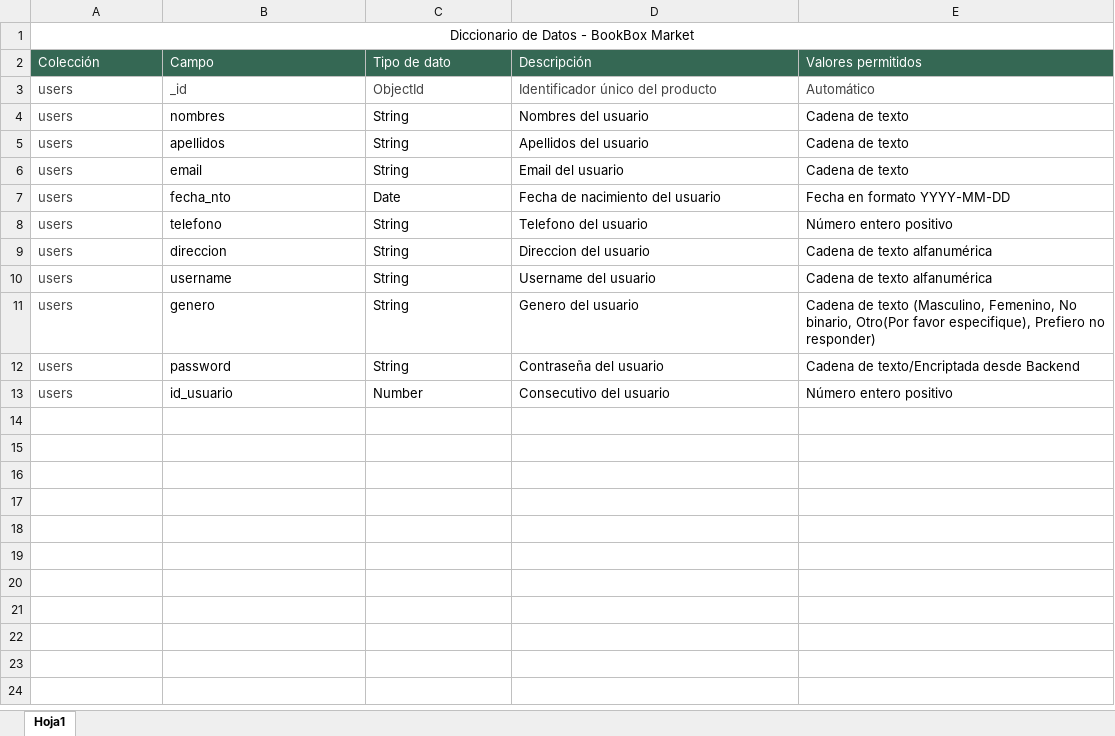
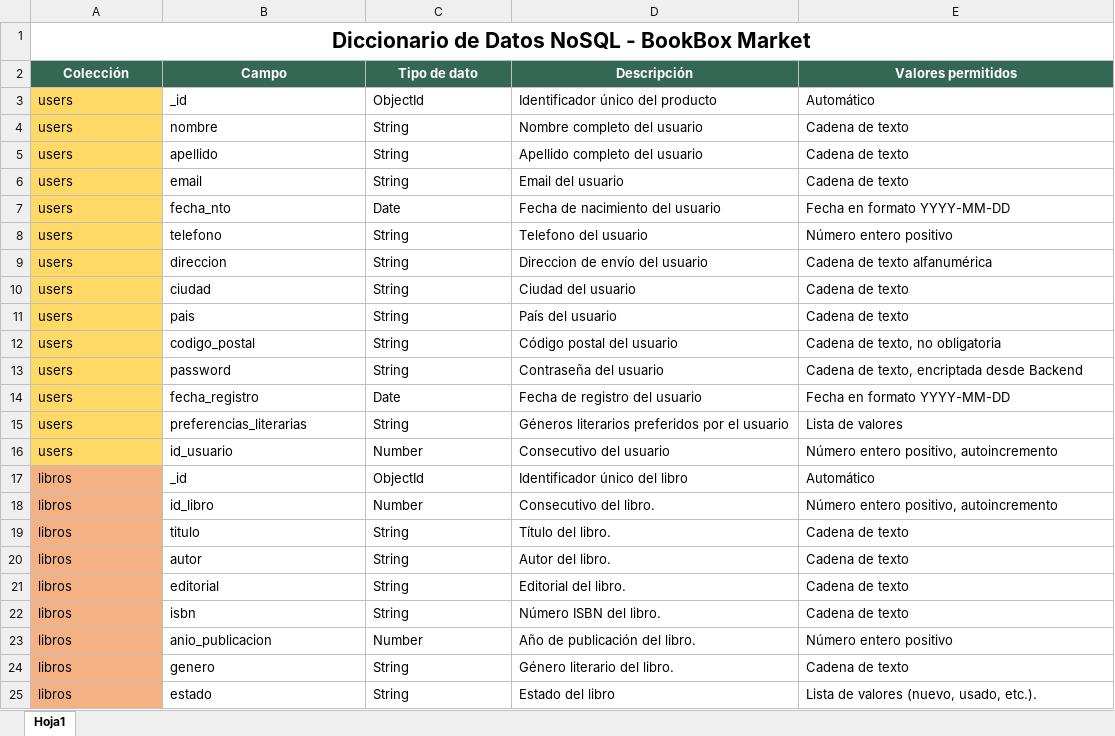
Before and after one commit to TheRainHermit/BookBoxMarket, an Excel workbook: docs/Diccionario de Datos NoSQL- BookBox Market.xlsx, sheet Hoja1, drawn as a sheet; only a part is shown; values as stored, in another font and other column widths than the file's, no borders; addresses are those after the commit; the diff covers the shown part only; the diff names each change by its address in the sheet, - before the commit and + after, or states it on an @@ line.

Commit message:
Diccionario de datos completo, dependencias de express para login y registro

```diff
--- a/docs/Diccionario de Datos NoSQL- BookBox Market.xlsx (sheet Hoja1)
+++ b/docs/Diccionario de Datos NoSQL- BookBox Market.xlsx (sheet Hoja1)
-A1 (Colección): Diccionario de Datos - BookBox Market
+A1 (Colección): Diccionario de Datos NoSQL - BookBox Market
-A1 bold: off
+A1 bold: on, text size: larger
@@ A2:E2 bold: off → on, alignment: left → center @@
-A3:A9 fill: none
+A3:A9 fill: #FFD966
-A3:E3 text colour: #434343
+A3:E3 text colour: black
-A4:A9 text colour: #434343
+A4:A9 text colour: black
-B4 (Campo): nombres
+B4 (Campo): nombre
-D4 (Descripción): Nombres del usuario
+D4 (Descripción): Nombre completo del usuario
-B5 (Campo): apellidos
+B5 (Campo): apellido
-D5 (Descripción): Apellidos del usuario
+D5 (Descripción): Apellido completo del usuario
-D9 (Descripción): Direccion del usuario
+D9 (Descripción): Direccion de envío del usuario
+row 10: users | ciudad | String | Ciudad del usuario | Cadena de texto
@@ A11:A13 fill: none → #FFD966, text colour: #434343 → black @@
-B11 (Campo): username
+B11 (Campo): pais
-D11 (Descripción): Username del usuario
+D11 (Descripción): País del usuario
-E11 (Valores permitidos): Cadena de texto alfanumérica
+E11 (Valores permitidos): Cadena de texto
-B12 (Campo): genero
+B12 (Campo): codigo_postal
-D12 (Descripción): Genero del usuario
+D12 (Descripción): Código postal del usuario
-E12 (Valores permitidos): Cadena de texto (Masculino, Femenino, No binario, Otro(Por favor especifique), Prefiero no responder)
+E12 (Valores permitidos): Cadena de texto, no obligatoria
-E13 (Valores permitidos): Cadena de texto/Encriptada desde Backend
+E13 (Valores permitidos): Cadena de texto, encriptada desde Backend
+row 14: users | fecha_registro | Date | Fecha de registro del usuario | Fecha en formato YYYY-MM-DD
+row 15: users | preferencias_literarias | String | Géneros literarios preferidos por el usuario | Lista de valores
@@ A16 fill: none → #FFD966, text colour: #434343 → black @@
-E16 (Valores permitidos): Número entero positivo
+E16 (Valores permitidos): Número entero positivo, autoincremento
+row 17: libros | _id | ObjectId | Identificador único del libro | Automático
+row 18: libros | id_libro | Number | Consecutivo del libro. | Número entero positivo, autoincremento
+row 19: libros | titulo | String | Título del libro. | Cadena de texto
+row 20: libros | autor | String | Autor del libro. | Cadena de texto
+row 21: libros | editorial | String | Editorial del libro. | Cadena de texto
+row 22: libros | isbn | String | Número ISBN del libro. | Cadena de texto
+row 23: libros | anio_publicacion | Number | Año de publicación del libro. | Número entero positivo
+row 24: libros | genero | String | Género literario del libro. | Cadena de texto
+row 25: libros | estado | String | Estado del libro | Lista de valores (nuevo, usado, etc.).
```
Also changed, not shown: 20 added rows elsewhere in this sheet, 5 other files.
